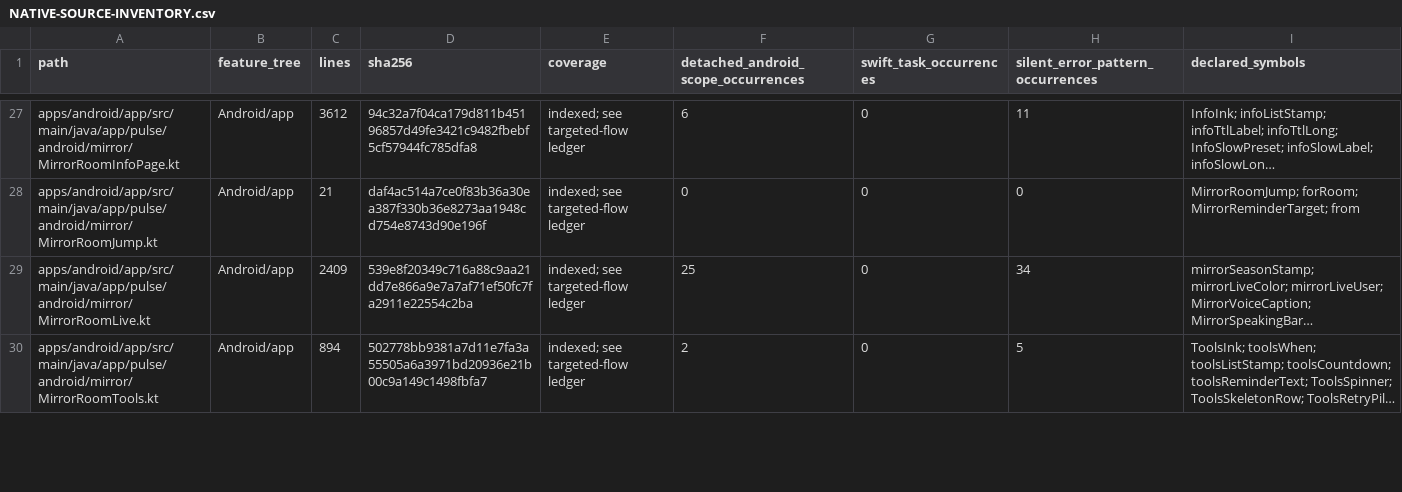
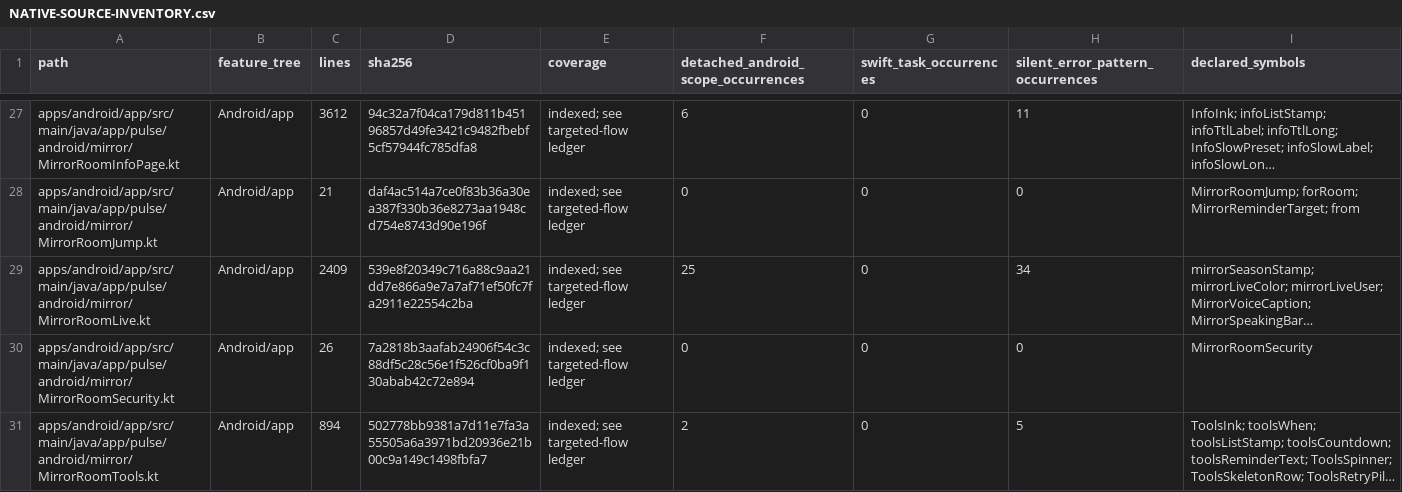
Before and after one commit to GrapseeAgency/the-mystrious-chat-app, a CSV file: docs/NATIVE-SOURCE-INVENTORY.csv, drawn as a sheet; only a part is shown, gaps mark what is left out; long unchanged cells end in …; the diff covers the shown part only; the diff names each change by its address in the sheet, - before the commit and + after, or states it on an @@ line.

Commit message:
Enforce screen security on mounted rooms and preserve shared window protection
Co-authored-by: arena-agent <297053741+arena-agent@users.noreply.github.com>

```diff
--- a/docs/NATIVE-SOURCE-INVENTORY.csv
+++ b/docs/NATIVE-SOURCE-INVENTORY.csv
+row 30: apps/android/app/src/main/java/app/pulse/android/mirror/MirrorRoomSecurity.kt | Android/app | 26 | 7a2818b3aafab24906f54c3c88df5c28c56e1f526cf0ba9f130abab42c72e894 | indexed; see targeted-flow ledger | 0 | 0 | 0 | MirrorRoomSecurity
```
Also changed, not shown: 3 added rows and 5 edited cells elsewhere in this file, 10 other files.
